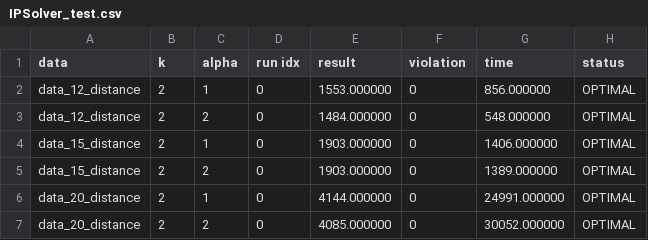
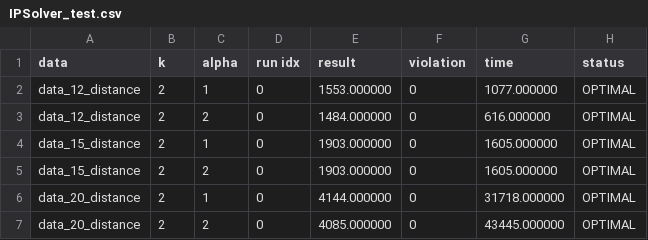
Before and after one commit to tienlonghungson/graph_partitioning, a CSV file: data/log/IPSolver_test.csv, drawn as a sheet.

```diff
--- a/data/log/IPSolver_test.csv
+++ b/data/log/IPSolver_test.csv
@@ -1,7 +1,7 @@
 data,k,alpha,run idx,result,violation,time, status
-data_12_distance,2,1,0,1553.000000,0,856.000000,OPTIMAL
-data_12_distance,2,2,0,1484.000000,0,548.000000,OPTIMAL
-data_15_distance,2,1,0,1903.000000,0,1406.000000,OPTIMAL
-data_15_distance,2,2,0,1903.000000,0,1389.000000,OPTIMAL
-data_20_distance,2,1,0,4144.000000,0,24991.000000,OPTIMAL
-data_20_distance,2,2,0,4085.000000,0,30052.000000,OPTIMAL
+data_12_distance,2,1,0,1553.000000,0,1077.000000,OPTIMAL
+data_12_distance,2,2,0,1484.000000,0,616.000000,OPTIMAL
+data_15_distance,2,1,0,1903.000000,0,1605.000000,OPTIMAL
+data_15_distance,2,2,0,1903.000000,0,1605.000000,OPTIMAL
+data_20_distance,2,1,0,4144.000000,0,31718.000000,OPTIMAL
+data_20_distance,2,2,0,4085.000000,0,43445.000000,OPTIMAL
```
Also changed, not shown: data/log/TabuSearch_test.csv, 54 other files.
